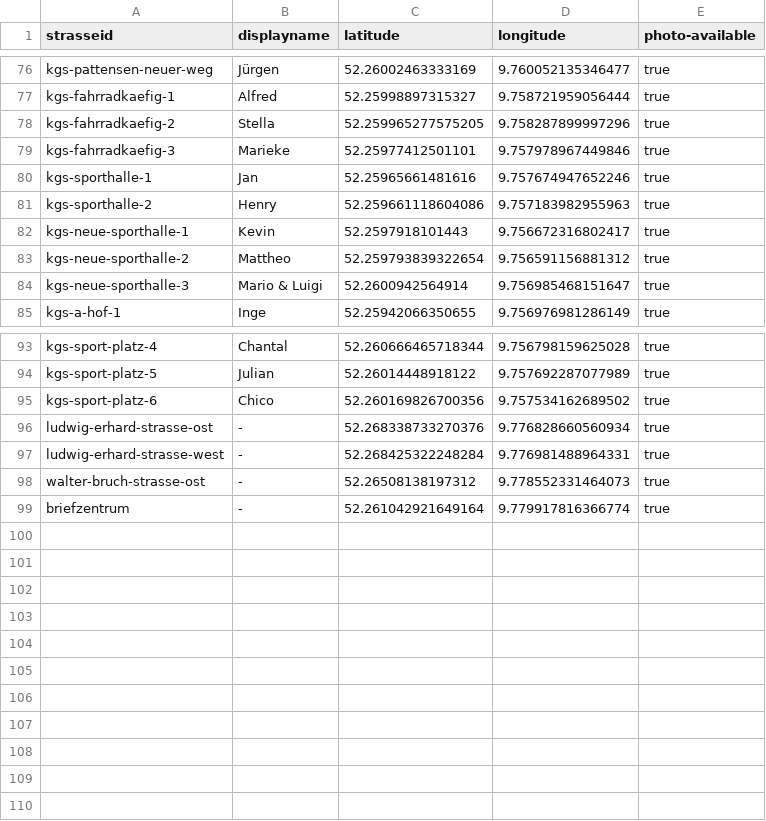
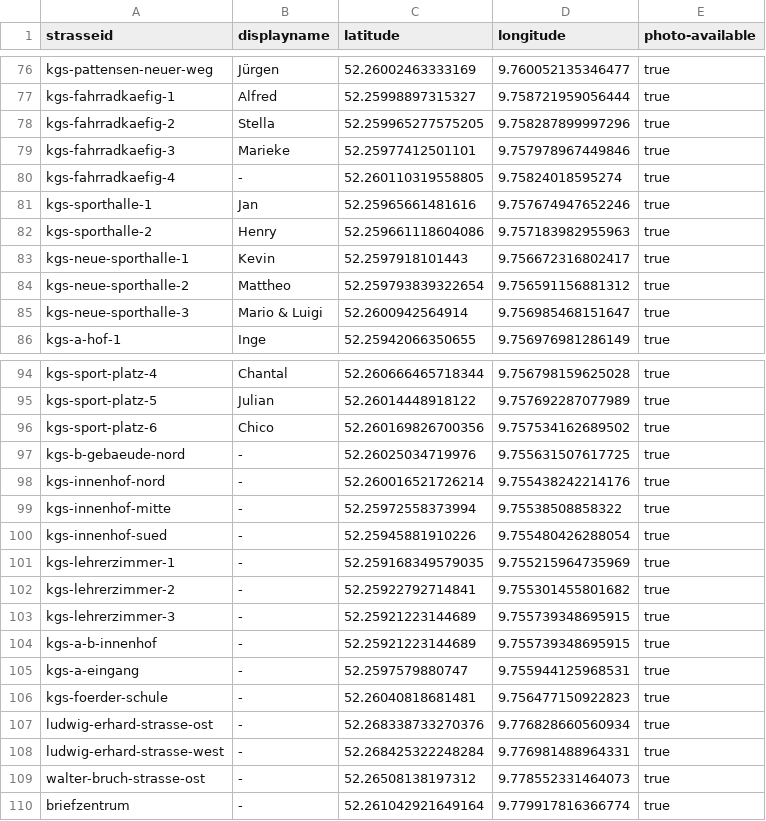
Before and after one commit to foxandfeature/trashtracker, a CSV file: locations.csv, drawn as a sheet; only a part is shown, gaps mark what is left out; the diff names each change by its address in the sheet, - before the commit and + after, or states it on an @@ line.

```diff
--- a/locations.csv
+++ b/locations.csv
+row 80: kgs-fahrradkaefig-4 | - | 52.260110319558805 | 9.75824018595274 | true
+row 97: kgs-b-gebaeude-nord | - | 52.26025034719976 | 9.755631507617725 | true
+row 98: kgs-innenhof-nord | - | 52.260016521726214 | 9.755438242214176 | true
+row 99: kgs-innenhof-mitte | - | 52.25972558373994 | 9.75538508858322 | true
+row 100: kgs-innenhof-sued | - | 52.25945881910226 | 9.755480426288054 | true
+row 101: kgs-lehrerzimmer-1 | - | 52.259168349579035 | 9.755215964735969 | true
+row 102: kgs-lehrerzimmer-2 | - | 52.25922792714841 | 9.755301455801682 | true
+row 103: kgs-lehrerzimmer-3 | - | 52.25921223144689 | 9.755739348695915 | true
+row 104: kgs-a-b-innenhof | - | 52.25921223144689 | 9.755739348695915 | true
+row 105: kgs-a-eingang | - | 52.2597579880747 | 9.755944125968531 | true
+row 106: kgs-foerder-schule | - | 52.26040818681481 | 9.756477150922823 | true
```
Also changed, not shown: 11 other files.
